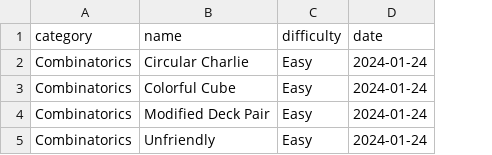
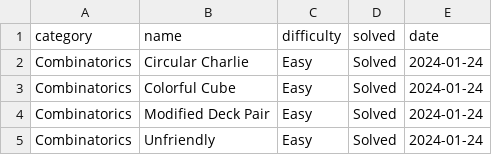
Before and after one commit to jaymarichua/quant-q-a, a CSV file: quant_trader_75.csv, drawn as a sheet; the diff names each change by its address in the sheet, - before the commit and + after, or states it on an @@ line.

Commit message:
Update quant_trader_75.csv

```diff
--- a/quant_trader_75.csv
+++ b/quant_trader_75.csv
+column D (solved), rows 2-5: all Solved
```
